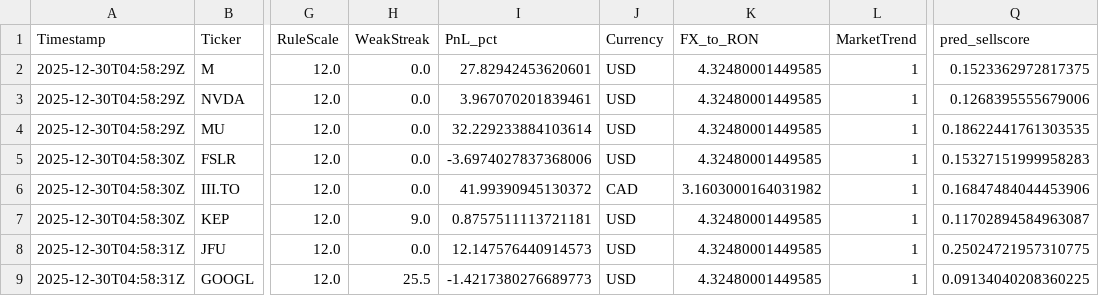
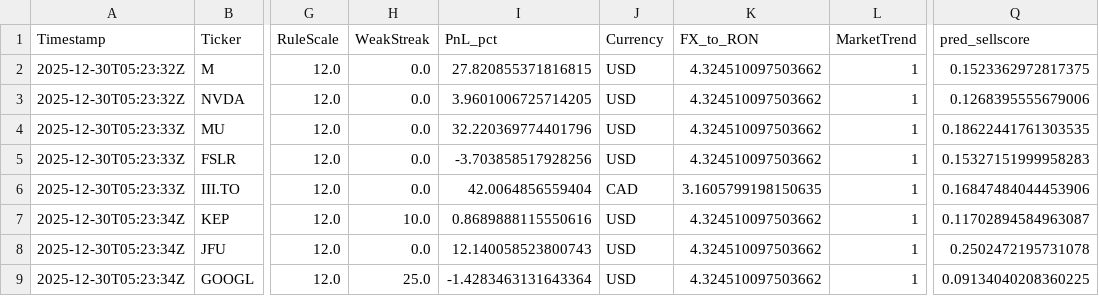
Before and after one commit to andrei1234D/GPT5_SELL, a CSV file: bot/live_results.csv, drawn as a sheet; only a part is shown, gaps mark what is left out; the diff names each change by its address in the sheet, - before the commit and + after, or states it on an @@ line.

Commit message:
Auto-update tracker + MT data [2025-12-30 05:23:34 UTC]

```diff
--- a/bot/live_results.csv
+++ b/bot/live_results.csv
-A2:A3 (Timestamp): 2025-12-30T04:58:29Z
+A2:A3 (Timestamp): 2025-12-30T05:23:32Z
-I2 (PnL_pct): 27.82942453620601
+I2 (PnL_pct): 27.820855371816815
-K2:K5 (FX_to_RON): 4.32480001449585
+K2:K5 (FX_to_RON): 4.324510097503662
-I3 (PnL_pct): 3.967070201839461
+I3 (PnL_pct): 3.9601006725714205
-A4 (Timestamp): 2025-12-30T04:58:29Z
+A4 (Timestamp): 2025-12-30T05:23:33Z
-I4 (PnL_pct): 32.229233884103614
+I4 (PnL_pct): 32.220369774401796
-A5:A6 (Timestamp): 2025-12-30T04:58:30Z
+A5:A6 (Timestamp): 2025-12-30T05:23:33Z
-I5 (PnL_pct): -3.6974027837368006
+I5 (PnL_pct): -3.703858517928256
-I6 (PnL_pct): 41.99390945130372
+I6 (PnL_pct): 42.0064856559404
-K6 (FX_to_RON): 3.1603000164031982
+K6 (FX_to_RON): 3.1605799198150635
-A7 (Timestamp): 2025-12-30T04:58:30Z
+A7 (Timestamp): 2025-12-30T05:23:34Z
-H7 (WeakStreak): 9.0
+H7 (WeakStreak): 10.0
-I7 (PnL_pct): 0.8757511113721181
+I7 (PnL_pct): 0.8689888115550616
-K7:K9 (FX_to_RON): 4.32480001449585
+K7:K9 (FX_to_RON): 4.324510097503662
-A8:A9 (Timestamp): 2025-12-30T04:58:31Z
+A8:A9 (Timestamp): 2025-12-30T05:23:34Z
-I8 (PnL_pct): 12.147576440914573
+I8 (PnL_pct): 12.140058523800743
-Q8 (pred_sellscore): 0.25024721957310775
+Q8 (pred_sellscore): 0.2502472195731078
-H9 (WeakStreak): 25.5
+H9 (WeakStreak): 25.0
-I9 (PnL_pct): -1.4217380276689773
+I9 (PnL_pct): -1.4283463131643364
```
Also changed, not shown: bot/LLM_data/input_llm/llm_predictions.csv, 1 other file.
